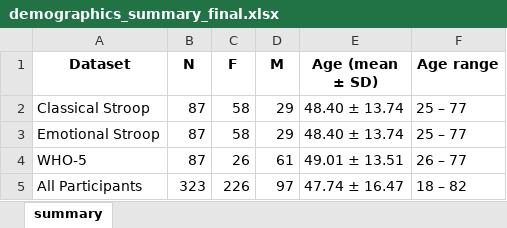
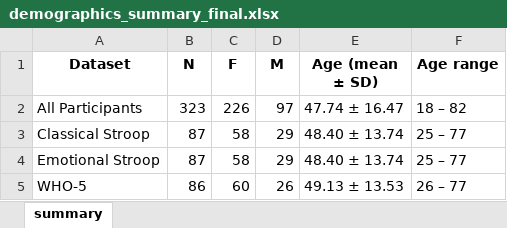
Before and after one commit to KristellMaria/master_calculations, an Excel workbook: final_clean_data/demographics_summary_final.xlsx, sheet summary, drawn as a sheet; values as stored, in another font and other column widths than the file's, no borders; addresses are those after the commit; the diff names each change by its address in the sheet, - before the commit and + after, or states it on an @@ line.

```diff
--- a/final_clean_data/demographics_summary_final.xlsx (sheet summary)
+++ b/final_clean_data/demographics_summary_final.xlsx (sheet summary)
@@ row 5 moved to row 2: All Participants @@
-B5 (N): 87
+B5 (N): 86
-C5 (F): 26
+C5 (F): 60
-D5 (M): 61
+D5 (M): 26
-E5 (Age (mean ± SD)): 49.01 ± 13.51
+E5 (Age (mean ± SD)): 49.13 ± 13.53
```
Also changed, not shown: final_clean_data/WHO5_final.xlsx, final_clean_data/details_final.xlsx, 3 other files.
